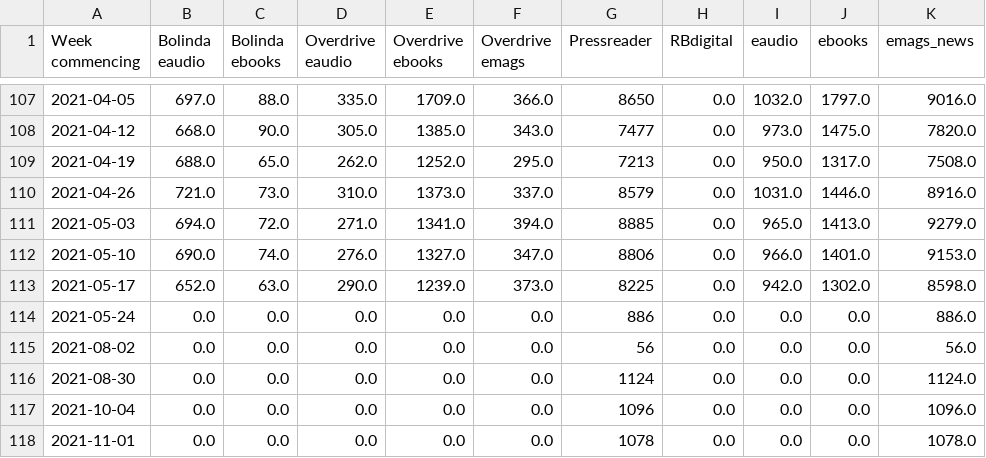
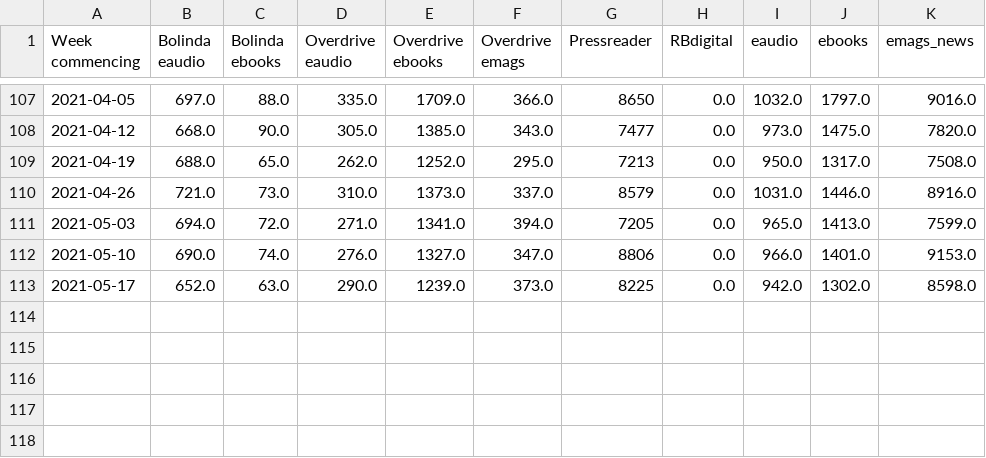
Before and after one commit to 0sumrich/library-dash, a CSV file: src/data/eloans.csv, drawn as a sheet; only a part is shown, gaps mark what is left out.

```diff
--- a/src/data/eloans.csv
+++ b/src/data/eloans.csv
@@ -110,9 +110,4 @@ Week commencing,Bolinda eaudio,Bolinda ebooks,Overdrive eaudio,Overdrive ebooks,
 2021-04-26,721.0,73.0,310.0,1373.0,337.0,8579,0.0,1031.0,1446.0,8916.0
-2021-05-03,694.0,72.0,271.0,1341.0,394.0,8885,0.0,965.0,1413.0,9279.0
+2021-05-03,694.0,72.0,271.0,1341.0,394.0,7205,0.0,965.0,1413.0,7599.0
 2021-05-10,690.0,74.0,276.0,1327.0,347.0,8806,0.0,966.0,1401.0,9153.0
 2021-05-17,652.0,63.0,290.0,1239.0,373.0,8225,0.0,942.0,1302.0,8598.0
-2021-05-24,0.0,0.0,0.0,0.0,0.0,886,0.0,0.0,0.0,886.0
-2021-08-02,0.0,0.0,0.0,0.0,0.0,56,0.0,0.0,0.0,56.0
-2021-08-30,0.0,0.0,0.0,0.0,0.0,1124,0.0,0.0,0.0,1124.0
-2021-10-04,0.0,0.0,0.0,0.0,0.0,1096,0.0,0.0,0.0,1096.0
-2021-11-01,0.0,0.0,0.0,0.0,0.0,1078,0.0,0.0,0.0,1078.0
```
Also changed, not shown: src/data/eusers.csv, src/data/yt-totals.csv, 1 other file.
